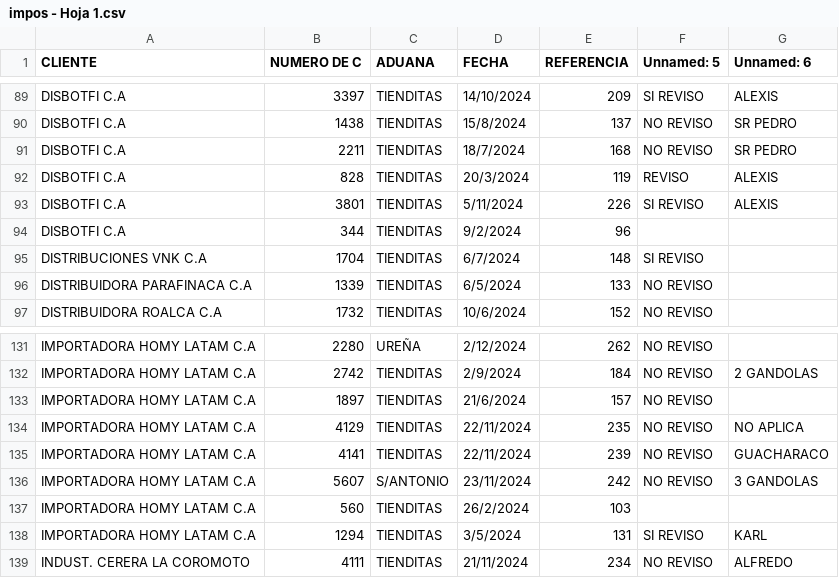
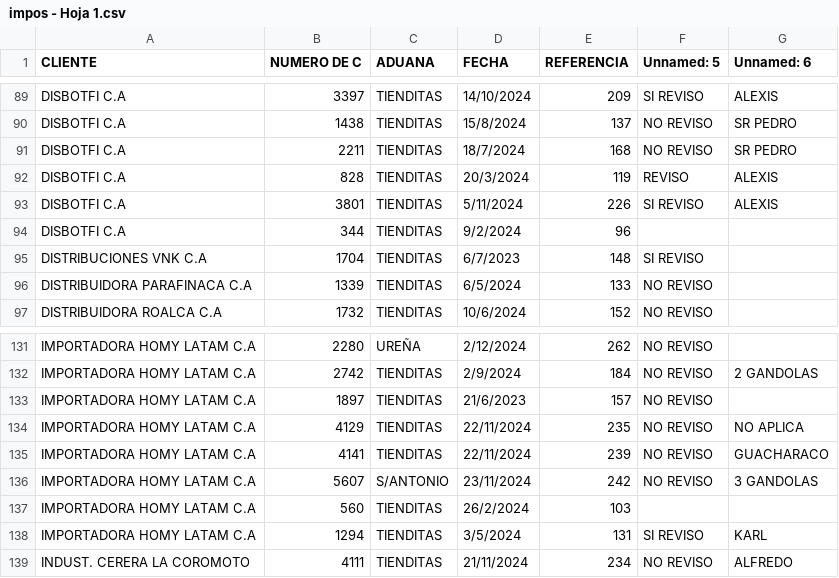
Before and after one commit to sergioantia-cyber/Aduanas, a CSV file: impos - Hoja 1.csv, drawn as a sheet; only a part is shown, gaps mark what is left out.

Commit message:
Actualización masiva de fechas a 2023 y mejora de procesamiento de datos

```diff
--- a/impos - Hoja 1.csv
+++ b/impos - Hoja 1.csv
@@ -94,3 +94,3 @@ DISBOTFI C.A,3801,TIENDITAS,5/11/2024,226,SI REVISO,ALEXIS
 DISBOTFI C.A,344,TIENDITAS,9/2/2024,96,,
-DISTRIBUCIONES VNK C.A,1704,TIENDITAS,6/7/2024,148,SI REVISO,
+DISTRIBUCIONES VNK C.A,1704,TIENDITAS,6/7/2023,148,SI REVISO,
 DISTRIBUIDORA PARAFINACA C.A,1339,TIENDITAS,6/5/2024,133,NO REVISO,
@@ -132,3 +132,3 @@ IMPORTADORA HOMY LATAM C.A,2280,UREÑA,2/12/2024,262,NO REVISO,
 IMPORTADORA HOMY LATAM C.A,2742,TIENDITAS,2/9/2024,184,NO REVISO,2 GANDOLAS
-IMPORTADORA HOMY LATAM C.A,1897,TIENDITAS,21/6/2024,157,NO REVISO,
+IMPORTADORA HOMY LATAM C.A,1897,TIENDITAS,21/6/2023,157,NO REVISO,
 IMPORTADORA HOMY LATAM C.A,4129,TIENDITAS,22/11/2024,235,NO REVISO,NO APLICA
```
Also changed, not shown: 4 other files.
